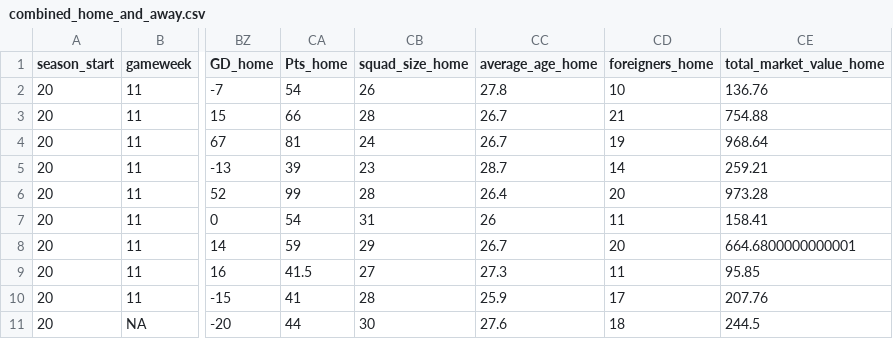
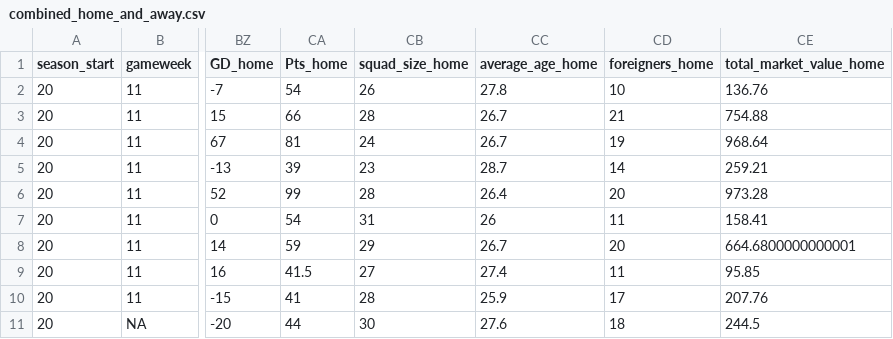
Before and after one commit to Nilafhiosagam/flexdashboard, a CSV file: combined_home_and_away.csv, drawn as a sheet; only a part is shown, gaps mark what is left out; the diff names each change by its address in the sheet, - before the commit and + after, or states it on an @@ line.

```diff
--- a/combined_home_and_away.csv
+++ b/combined_home_and_away.csv
-CC9 (average_age_home): 27.3
+CC9 (average_age_home): 27.4
```
Also changed, not shown: 2 other files.
